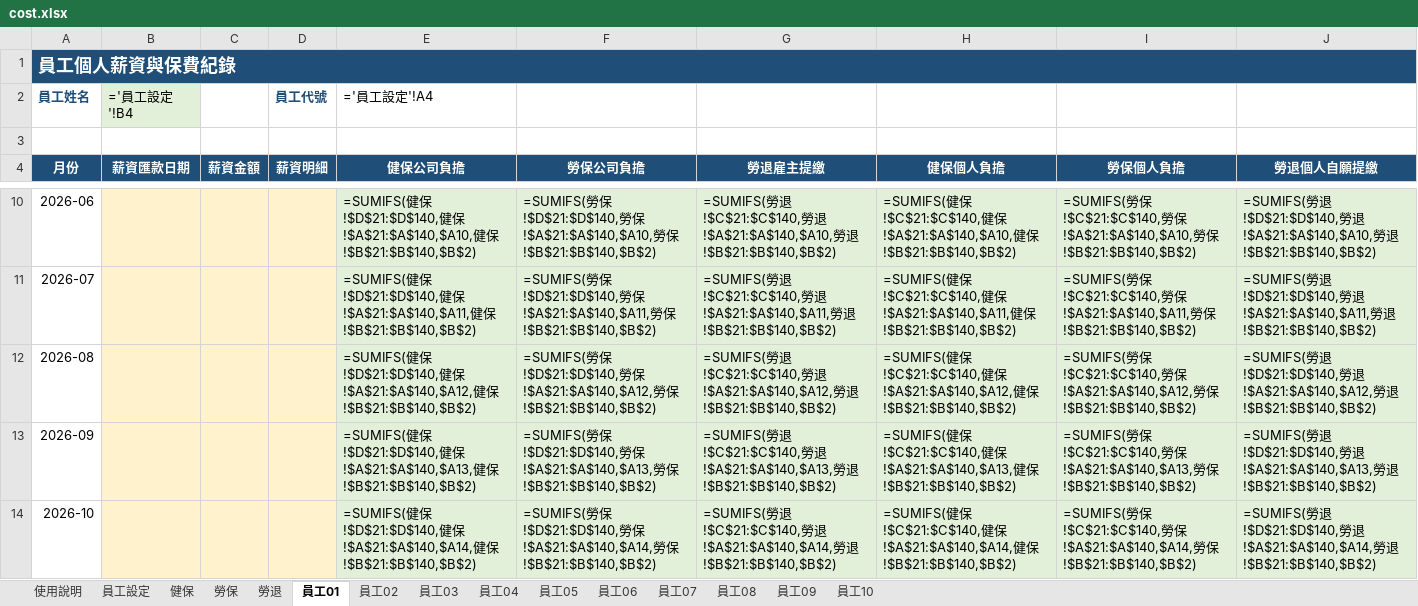
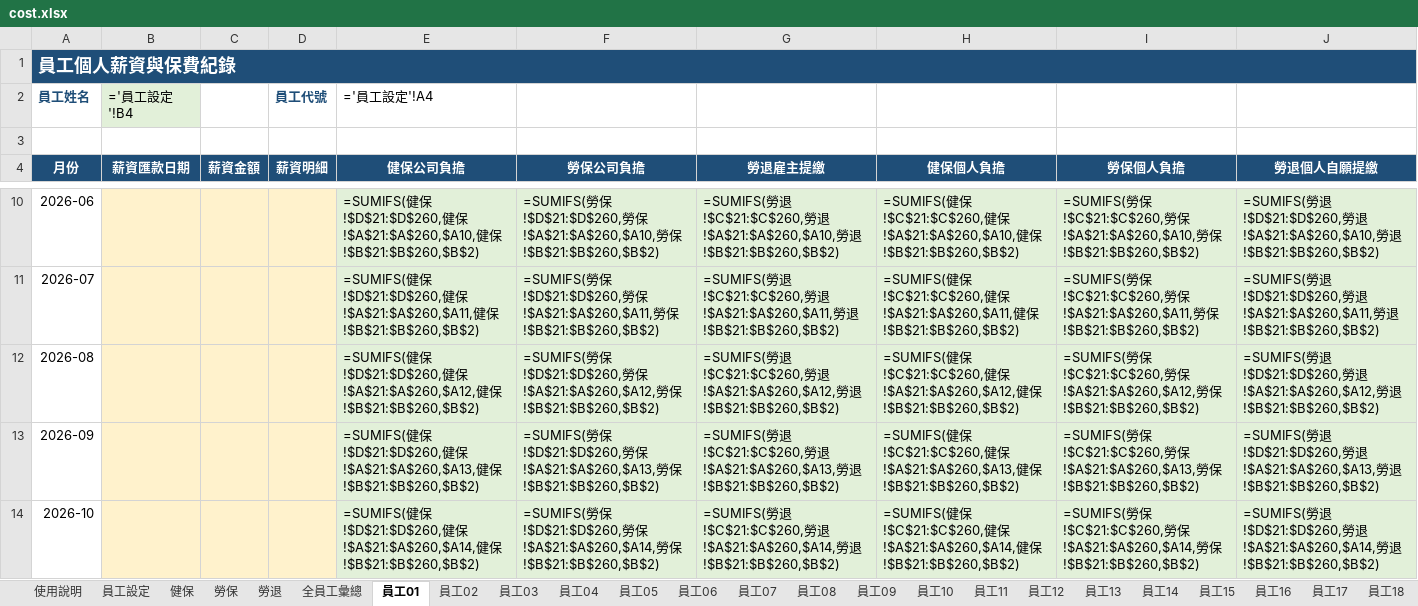
Before and after one commit to hank92312/PDFtoEXCEL, an Excel workbook: cost.xlsx, sheet 員工01, drawn as a sheet; only a part is shown, gaps mark what is left out; values as stored, in another font and other column widths than the file's, no borders; formulas without a stored value are shown as written; the diff covers the shown part only; the diff names each change by its address in the sheet, - before the commit and + after, or states it on an @@ line.

```diff
--- a/cost.xlsx (sheet 員工01)
+++ b/cost.xlsx (sheet 員工01)
+sheet tab: 全員工彙總
+sheet tab: 員工11
+sheet tab: 員工12
+sheet tab: 員工13
+sheet tab: 員工14
+sheet tab: 員工15
+sheet tab: 員工16
+sheet tab: 員工17
+sheet tab: 員工18
-E10 (健保公司負擔): …健保!$D$21:$D$140,健保!$A$21:$A$140,$A10,健保!$B$21:$B$140,$B$2)
+E10 (健保公司負擔): …健保!$D$21:$D$260,健保!$A$21:$A$260,$A10,健保!$B$21:$B$260,$B$2)
-F10 (勞保公司負擔): …勞保!$D$21:$D$140,勞保!$A$21:$A$140,$A10,勞保!$B$21:$B$140,$B$2)
+F10 (勞保公司負擔): …勞保!$D$21:$D$260,勞保!$A$21:$A$260,$A10,勞保!$B$21:$B$260,$B$2)
-G10 (勞退雇主提繳): …勞退!$C$21:$C$140,勞退!$A$21:$A$140,$A10,勞退!$B$21:$B$140,$B$2)
+G10 (勞退雇主提繳): …勞退!$C$21:$C$260,勞退!$A$21:$A$260,$A10,勞退!$B$21:$B$260,$B$2)
-H10 (健保個人負擔): …健保!$C$21:$C$140,健保!$A$21:$A$140,$A10,健保!$B$21:$B$140,$B$2)
+H10 (健保個人負擔): …健保!$C$21:$C$260,健保!$A$21:$A$260,$A10,健保!$B$21:$B$260,$B$2)
-I10 (勞保個人負擔): …勞保!$C$21:$C$140,勞保!$A$21:$A$140,$A10,勞保!$B$21:$B$140,$B$2)
+I10 (勞保個人負擔): …勞保!$C$21:$C$260,勞保!$A$21:$A$260,$A10,勞保!$B$21:$B$260,$B$2)
-J10 (勞退個人自願提繳): …勞退!$D$21:$D$140,勞退!$A$21:$A$140,$A10,勞退!$B$21:$B$140,$B$2)
+J10 (勞退個人自願提繳): …勞退!$D$21:$D$260,勞退!$A$21:$A$260,$A10,勞退!$B$21:$B$260,$B$2)
-E11 (健保公司負擔): …健保!$D$21:$D$140,健保!$A$21:$A$140,$A11,健保!$B$21:$B$140,$B$2)
+E11 (健保公司負擔): …健保!$D$21:$D$260,健保!$A$21:$A$260,$A11,健保!$B$21:$B$260,$B$2)
-F11 (勞保公司負擔): …勞保!$D$21:$D$140,勞保!$A$21:$A$140,$A11,勞保!$B$21:$B$140,$B$2)
+F11 (勞保公司負擔): …勞保!$D$21:$D$260,勞保!$A$21:$A$260,$A11,勞保!$B$21:$B$260,$B$2)
-G11 (勞退雇主提繳): …勞退!$C$21:$C$140,勞退!$A$21:$A$140,$A11,勞退!$B$21:$B$140,$B$2)
+G11 (勞退雇主提繳): …勞退!$C$21:$C$260,勞退!$A$21:$A$260,$A11,勞退!$B$21:$B$260,$B$2)
-H11 (健保個人負擔): …健保!$C$21:$C$140,健保!$A$21:$A$140,$A11,健保!$B$21:$B$140,$B$2)
+H11 (健保個人負擔): …健保!$C$21:$C$260,健保!$A$21:$A$260,$A11,健保!$B$21:$B$260,$B$2)
-I11 (勞保個人負擔): …勞保!$C$21:$C$140,勞保!$A$21:$A$140,$A11,勞保!$B$21:$B$140,$B$2)
+I11 (勞保個人負擔): …勞保!$C$21:$C$260,勞保!$A$21:$A$260,$A11,勞保!$B$21:$B$260,$B$2)
-J11 (勞退個人自願提繳): …勞退!$D$21:$D$140,勞退!$A$21:$A$140,$A11,勞退!$B$21:$B$140,$B$2)
+J11 (勞退個人自願提繳): …勞退!$D$21:$D$260,勞退!$A$21:$A$260,$A11,勞退!$B$21:$B$260,$B$2)
-E12 (健保公司負擔): …健保!$D$21:$D$140,健保!$A$21:$A$140,$A12,健保!$B$21:$B$140,$B$2)
+E12 (健保公司負擔): …健保!$D$21:$D$260,健保!$A$21:$A$260,$A12,健保!$B$21:$B$260,$B$2)
-F12 (勞保公司負擔): …勞保!$D$21:$D$140,勞保!$A$21:$A$140,$A12,勞保!$B$21:$B$140,$B$2)
+F12 (勞保公司負擔): …勞保!$D$21:$D$260,勞保!$A$21:$A$260,$A12,勞保!$B$21:$B$260,$B$2)
-G12 (勞退雇主提繳): …勞退!$C$21:$C$140,勞退!$A$21:$A$140,$A12,勞退!$B$21:$B$140,$B$2)
+G12 (勞退雇主提繳): …勞退!$C$21:$C$260,勞退!$A$21:$A$260,$A12,勞退!$B$21:$B$260,$B$2)
-H12 (健保個人負擔): …健保!$C$21:$C$140,健保!$A$21:$A$140,$A12,健保!$B$21:$B$140,$B$2)
+H12 (健保個人負擔): …健保!$C$21:$C$260,健保!$A$21:$A$260,$A12,健保!$B$21:$B$260,$B$2)
-I12 (勞保個人負擔): …勞保!$C$21:$C$140,勞保!$A$21:$A$140,$A12,勞保!$B$21:$B$140,$B$2)
+I12 (勞保個人負擔): …勞保!$C$21:$C$260,勞保!$A$21:$A$260,$A12,勞保!$B$21:$B$260,$B$2)
-J12 (勞退個人自願提繳): …勞退!$D$21:$D$140,勞退!$A$21:$A$140,$A12,勞退!$B$21:$B$140,$B$2)
+J12 (勞退個人自願提繳): …勞退!$D$21:$D$260,勞退!$A$21:$A$260,$A12,勞退!$B$21:$B$260,$B$2)
-E13 (健保公司負擔): …健保!$D$21:$D$140,健保!$A$21:$A$140,$A13,健保!$B$21:$B$140,$B$2)
+E13 (健保公司負擔): …健保!$D$21:$D$260,健保!$A$21:$A$260,$A13,健保!$B$21:$B$260,$B$2)
-F13 (勞保公司負擔): …勞保!$D$21:$D$140,勞保!$A$21:$A$140,$A13,勞保!$B$21:$B$140,$B$2)
+F13 (勞保公司負擔): …勞保!$D$21:$D$260,勞保!$A$21:$A$260,$A13,勞保!$B$21:$B$260,$B$2)
-G13 (勞退雇主提繳): …勞退!$C$21:$C$140,勞退!$A$21:$A$140,$A13,勞退!$B$21:$B$140,$B$2)
+G13 (勞退雇主提繳): …勞退!$C$21:$C$260,勞退!$A$21:$A$260,$A13,勞退!$B$21:$B$260,$B$2)
-H13 (健保個人負擔): …健保!$C$21:$C$140,健保!$A$21:$A$140,$A13,健保!$B$21:$B$140,$B$2)
+H13 (健保個人負擔): …健保!$C$21:$C$260,健保!$A$21:$A$260,$A13,健保!$B$21:$B$260,$B$2)
-I13 (勞保個人負擔): …勞保!$C$21:$C$140,勞保!$A$21:$A$140,$A13,勞保!$B$21:$B$140,$B$2)
+I13 (勞保個人負擔): …勞保!$C$21:$C$260,勞保!$A$21:$A$260,$A13,勞保!$B$21:$B$260,$B$2)
-J13 (勞退個人自願提繳): …勞退!$D$21:$D$140,勞退!$A$21:$A$140,$A13,勞退!$B$21:$B$140,$B$2)
+J13 (勞退個人自願提繳): …勞退!$D$21:$D$260,勞退!$A$21:$A$260,$A13,勞退!$B$21:$B$260,$B$2)
-E14 (健保公司負擔): …健保!$D$21:$D$140,健保!$A$21:$A$140,$A14,健保!$B$21:$B$140,$B$2)
+E14 (健保公司負擔): …健保!$D$21:$D$260,健保!$A$21:$A$260,$A14,健保!$B$21:$B$260,$B$2)
-F14 (勞保公司負擔): …勞保!$D$21:$D$140,勞保!$A$21:$A$140,$A14,勞保!$B$21:$B$140,$B$2)
+F14 (勞保公司負擔): …勞保!$D$21:$D$260,勞保!$A$21:$A$260,$A14,勞保!$B$21:$B$260,$B$2)
-G14 (勞退雇主提繳): …勞退!$C$21:$C$140,勞退!$A$21:$A$140,$A14,勞退!$B$21:$B$140,$B$2)
+G14 (勞退雇主提繳): …勞退!$C$21:$C$260,勞退!$A$21:$A$260,$A14,勞退!$B$21:$B$260,$B$2)
-H14 (健保個人負擔): …健保!$C$21:$C$140,健保!$A$21:$A$140,$A14,健保!$B$21:$B$140,$B$2)
+H14 (健保個人負擔): …健保!$C$21:$C$260,健保!$A$21:$A$260,$A14,健保!$B$21:$B$260,$B$2)
-I14 (勞保個人負擔): …勞保!$C$21:$C$140,勞保!$A$21:$A$140,$A14,勞保!$B$21:$B$140,$B$2)
+I14 (勞保個人負擔): …勞保!$C$21:$C$260,勞保!$A$21:$A$260,$A14,勞保!$B$21:$B$260,$B$2)
-J14 (勞退個人自願提繳): …勞退!$D$21:$D$140,勞退!$A$21:$A$140,$A14,勞退!$B$21:$B$140,$B$2)
+J14 (勞退個人自願提繳): …勞退!$D$21:$D$260,勞退!$A$21:$A$260,$A14,勞退!$B$21:$B$260,$B$2)
```
Also changed, not shown: 42 edited cells elsewhere in this sheet, sheet 健保, sheet 勞保, sheet 勞退, sheet 員工02, sheet 員工03, sheet 員工04, 7 more sheets, other sheet tabs, 20 other files.
